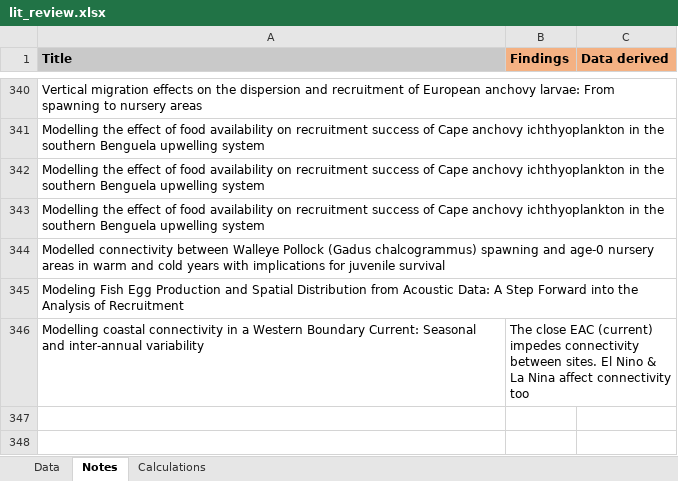
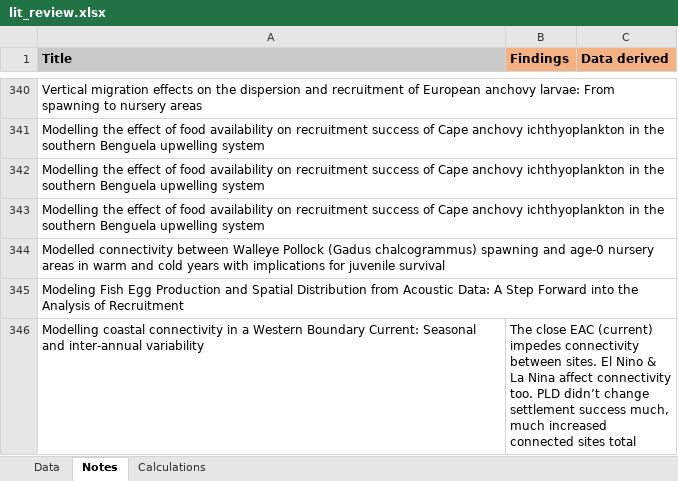
Before and after one commit to iftikhar8/thesis, an Excel workbook: chapters/lit_review/data/lit_review.xlsx, sheet Notes, drawn as a sheet; only a part is shown, gaps mark what is left out; values as stored, in another font and other column widths than the file's, no borders; conditional formats not drawn; the diff names each change by its address in the sheet, - before the commit and + after, or states it on an @@ line.

```diff
--- a/chapters/lit_review/data/lit_review.xlsx (sheet Notes)
+++ b/chapters/lit_review/data/lit_review.xlsx (sheet Notes)
-B346 (Findings): …affect connectivity too
+B346 (Findings): …affect connectivity too. PLD didn’t change settlement success much, much increased connected sites total
```
Also changed, not shown: sheet Data, 10 other files.
